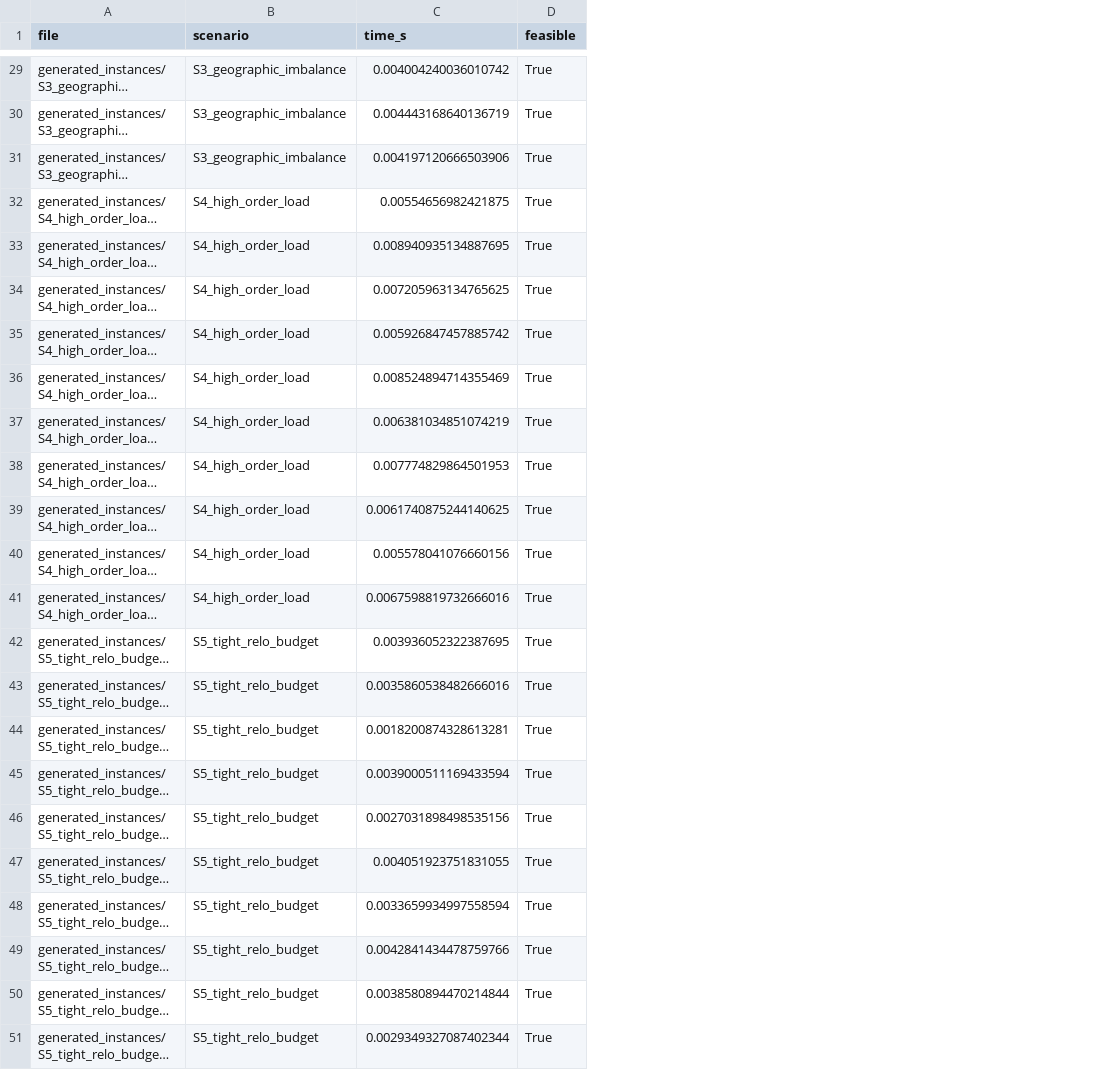
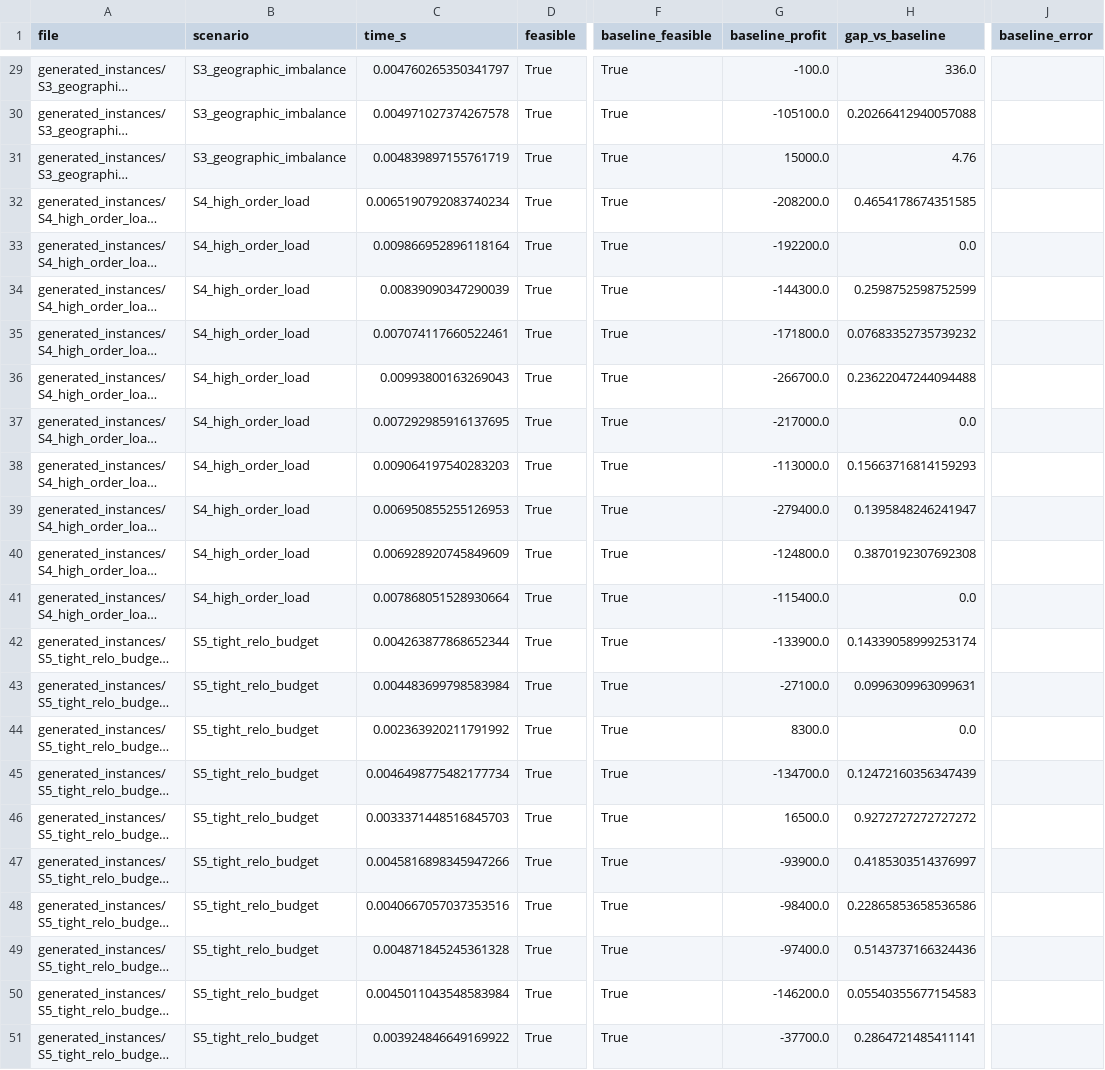
Before and after one commit to ivy08080808/Operation-research-midterm-project, a CSV file: analysis_outputs/generated_instances_results.csv, drawn as a sheet; only a part is shown, gaps mark what is left out; long unchanged cells end in …; the diff covers the shown part only; the diff names each change by its address in the sheet, - before the commit and + after, or states it on an @@ line.

```diff
--- a/analysis_outputs/generated_instances_results.csv
+++ b/analysis_outputs/generated_instances_results.csv
+column F (baseline_feasible), rows 29-51: all True
+column G (baseline_profit), rows 29-51: -100.0 | -105100.0 | 15000.0 | -208200.0 | -192200.0 | -144300.0 | -171800.0 | -266700.0 | -217000.0 | -113000.0 | -279400.0 | -124800.0 | -115400.0 | -133900.0 | -27100.0 | 8300.0 | -134700.0 | 16500.0 | -93900.0 | -98400.0 | -97400.0 | -146200.0 | -37700.0
+column H (gap_vs_baseline), rows 29-51: 336.0 | 0.20266412940057088 | 4.76 | 0.4654178674351585 | 0.0 | 0.2598752598752599 | 0.07683352735739232 | 0.23622047244094488 | 0.0 | 0.15663716814159293 | 0.1395848246241947 | 0.3870192307692308 | 0.0 | 0.14339058999253174 | 0.0996309963099631 | 0.0 | 0.12472160356347439 | 0.9272727272727272 | 0.4185303514376997 | 0.22865853658536586 | 0.5143737166324436 | 0.05540355677154583 | 0.2864721485411141
+column J (baseline_error), empty
-C29 (time_s): 0.004004240036010742
+C29 (time_s): 0.004760265350341797
-C30 (time_s): 0.004443168640136719
+C30 (time_s): 0.004971027374267578
-C31 (time_s): 0.004197120666503906
+C31 (time_s): 0.004839897155761719
-C32 (time_s): 0.00554656982421875
+C32 (time_s): 0.0065190792083740234
-C33 (time_s): 0.008940935134887695
+C33 (time_s): 0.009866952896118164
-C34 (time_s): 0.007205963134765625
+C34 (time_s): 0.00839090347290039
-C35 (time_s): 0.005926847457885742
+C35 (time_s): 0.007074117660522461
-C36 (time_s): 0.008524894714355469
+C36 (time_s): 0.00993800163269043
-C37 (time_s): 0.006381034851074219
+C37 (time_s): 0.007292985916137695
-C38 (time_s): 0.007774829864501953
+C38 (time_s): 0.009064197540283203
-C39 (time_s): 0.0061740875244140625
+C39 (time_s): 0.006950855255126953
-C40 (time_s): 0.005578041076660156
+C40 (time_s): 0.006928920745849609
-C41 (time_s): 0.0067598819732666016
+C41 (time_s): 0.007868051528930664
-C42 (time_s): 0.003936052322387695
+C42 (time_s): 0.004263877868652344
-C43 (time_s): 0.0035860538482666016
+C43 (time_s): 0.004483699798583984
-C44 (time_s): 0.0018200874328613281
+C44 (time_s): 0.002363920211791992
-C45 (time_s): 0.0039000511169433594
+C45 (time_s): 0.0046498775482177734
-C46 (time_s): 0.0027031898498535156
+C46 (time_s): 0.0033371448516845703
-C47 (time_s): 0.004051923751831055
+C47 (time_s): 0.0045816898345947266
-C48 (time_s): 0.0033659934997558594
+C48 (time_s): 0.0040667057037353516
-C49 (time_s): 0.0042841434478759766
+C49 (time_s): 0.004871845245361328
-C50 (time_s): 0.0038580894470214844
+C50 (time_s): 0.0045011043548583984
-C51 (time_s): 0.0029349327087402344
+C51 (time_s): 0.003924846649169922
```
Also changed, not shown: 27 edited cells elsewhere in this file, analysis_outputs/summary_by_scenario.csv, 7 other files.
